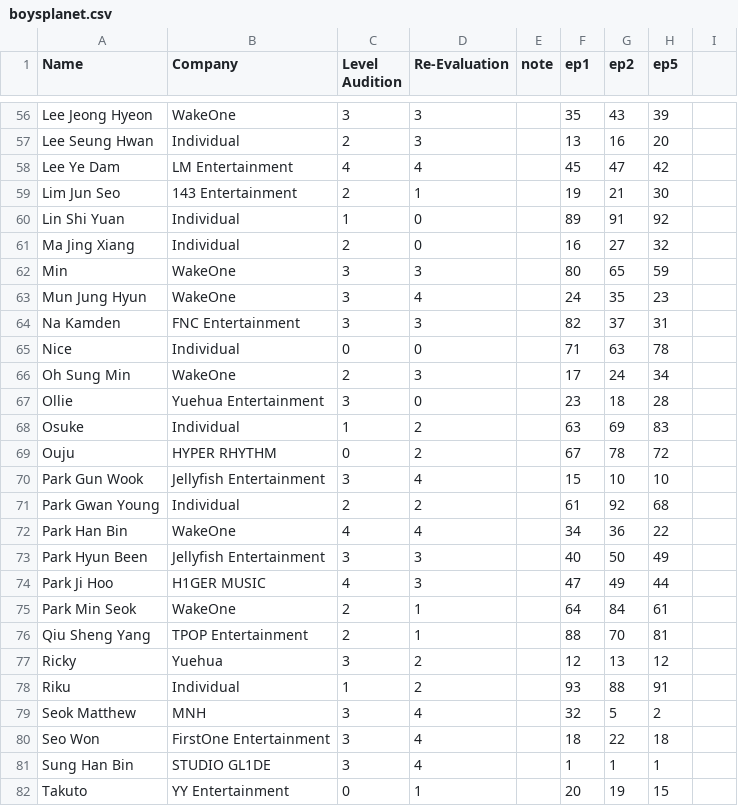
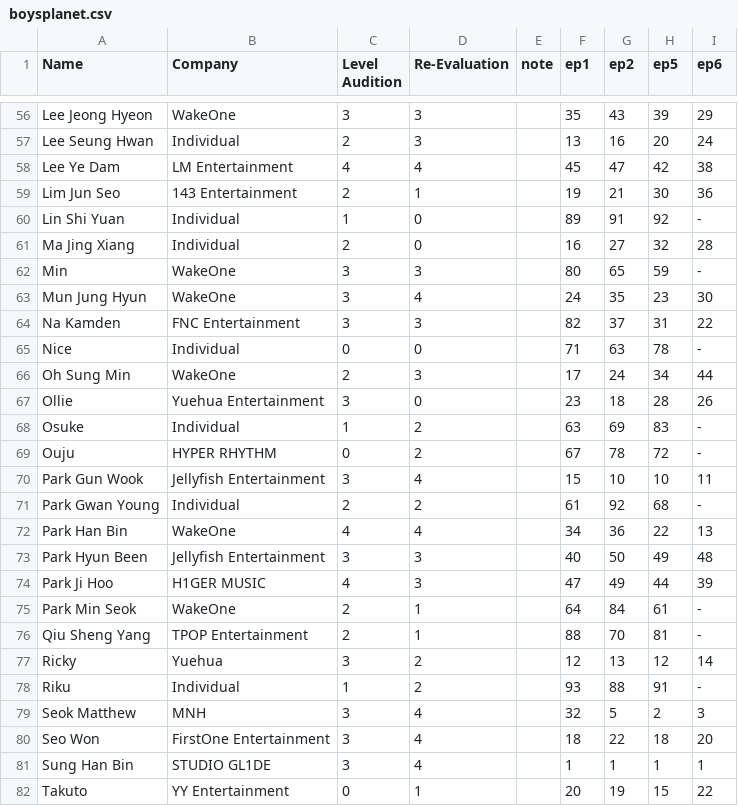
Before and after one commit to skzluvr/boysplanetchart.github.io, a CSV file: boysplanet.csv, drawn as a sheet; only a part is shown, gaps mark what is left out; the diff covers the shown part only; the diff names each change by its address in the sheet, - before the commit and + after, or states it on an @@ line.

```diff
--- a/boysplanet.csv
+++ b/boysplanet.csv
-I1: (empty)
+I1: ep6
-I56 (ep6): (empty)
+I56 (ep6): 29
-I57 (ep6): (empty)
+I57 (ep6): 24
-I58 (ep6): (empty)
+I58 (ep6): 38
-I59 (ep6): (empty)
+I59 (ep6): 36
-I60 (ep6): (empty)
+I60 (ep6): -
-I61 (ep6): (empty)
+I61 (ep6): 28
-I62 (ep6): (empty)
+I62 (ep6): -
-I63 (ep6): (empty)
+I63 (ep6): 30
-I64 (ep6): (empty)
+I64 (ep6): 22
-I65 (ep6): (empty)
+I65 (ep6): -
-I66 (ep6): (empty)
+I66 (ep6): 44
-I67 (ep6): (empty)
+I67 (ep6): 26
-I68:I69 (ep6): (empty)
+I68:I69 (ep6): -
-I70 (ep6): (empty)
+I70 (ep6): 11
-I71 (ep6): (empty)
+I71 (ep6): -
-I72 (ep6): (empty)
+I72 (ep6): 13
-I73 (ep6): (empty)
+I73 (ep6): 48
-I74 (ep6): (empty)
+I74 (ep6): 39
-I75:I76 (ep6): (empty)
+I75:I76 (ep6): -
-I77 (ep6): (empty)
+I77 (ep6): 14
-I78 (ep6): (empty)
+I78 (ep6): -
-I79 (ep6): (empty)
+I79 (ep6): 3
-I80 (ep6): (empty)
+I80 (ep6): 20
-I81 (ep6): (empty)
+I81 (ep6): 1
-I82 (ep6): (empty)
+I82 (ep6): 22
```
Also changed, not shown: 68 edited cells elsewhere in this file.
